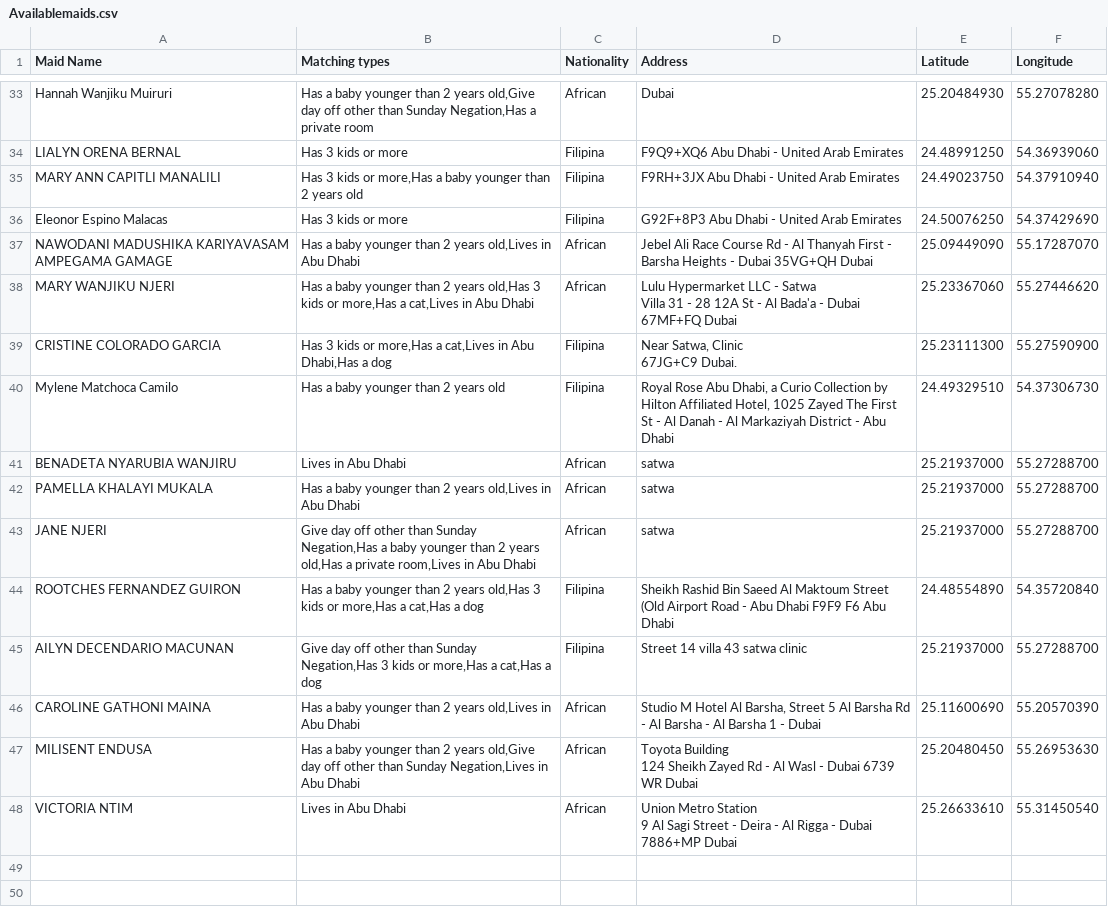
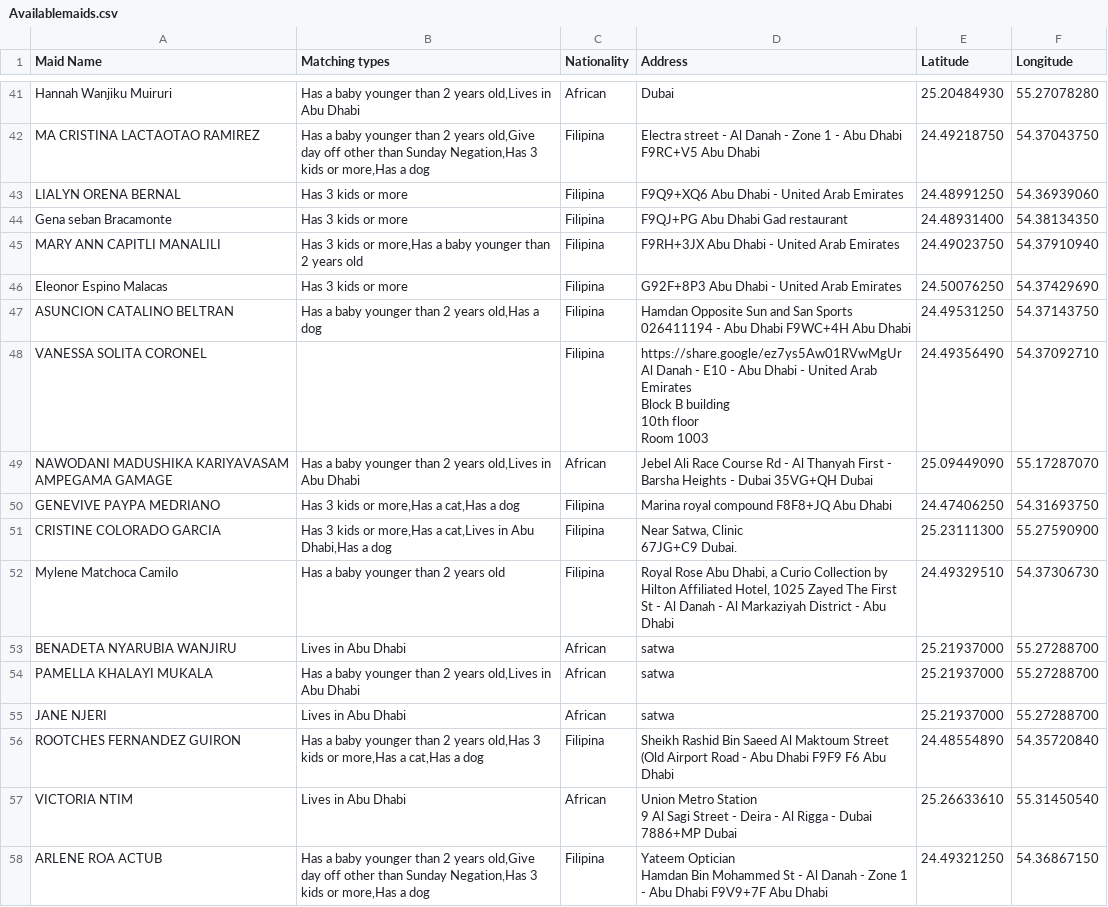
Before and after one commit to charbelchdid/map, a CSV file: Availablemaids.csv, drawn as a sheet; only a part is shown, gaps mark what is left out; removed rows and columns are numbered as before the commit, all else as after; ↵ is a line break in a cell; the diff covers the shown part only; the diff names each change by its address in the sheet, - before the commit and + after, or states it on an @@ line.

Commit message:
Update Hired Live-out Maids Raw Data AVAILABLE CSV on 2025-11-10T06:54:46.250Z

```diff
--- a/Availablemaids.csv
+++ b/Availablemaids.csv
-B41 (Matching types): …2 years old,Give day off other than Sunday Negation,Has a private room
+B41 (Matching types): …2 years old,Lives in Abu Dhabi
+row 42: MA CRISTINA LACTAOTAO RAMIREZ | Has a baby younger than 2 years old,Give day off other than Sunday Negation,Has 3 kids or more,Has a dog | Filipina | Electra street - Al Danah - Zone 1 - Abu Dhabi F9RC+V5 Abu Dhabi | 24.49218750 | 54.37043750
+row 44: Gena seban Bracamonte | Has 3 kids or more | Filipina | F9QJ+PG Abu Dhabi Gad restaurant | 24.48931400 | 54.38134350
+row 47: ASUNCION CATALINO BELTRAN | Has a baby younger than 2 years old,Has a dog | Filipina | Hamdan Opposite Sun and San Sports 026411194 - Abu Dhabi F9WC+4H Abu Dhabi | 24.49531250 | 54.37143750
+row 48: VANESSA SOLITA CORONEL |  | Filipina | https://share.google/ez7ys5Aw01RVwMgUr ↵ Al Danah - E10 - Abu Dhabi - United Arab Emirates ↵ Block B building ↵ 10th floor ↵ Room 1003 | 24.49356490 | 54.37092710
-row 38: MARY WANJIKU NJERI | Has a baby younger than 2 years old,Has 3 kids or more,Has a cat,Lives in Abu Dhabi | African | Lulu Hypermarket LLC - Satwa ↵ Villa 31 - 28 12A St - Al Bada'a - Dubai 67MF+FQ Dubai | 25.23367060 | 55.27446620
+row 50: GENEVIVE PAYPA MEDRIANO | Has 3 kids or more,Has a cat,Has a dog | Filipina | Marina royal compound F8F8+JQ Abu Dhabi | 24.47406250 | 54.31693750
-B55 (Matching types): Give day off other than Sunday Negation,Has a baby younger than 2 years old,Has a private room,Lives in Abu…
+B55 (Matching types): Lives in Abu…
-row 45: AILYN DECENDARIO MACUNAN | Give day off other than Sunday Negation,Has 3 kids or more,Has a cat,Has a dog | Filipina | Street 14 villa 43 satwa clinic | 25.21937000 | 55.27288700
-row 46: CAROLINE GATHONI MAINA | Has a baby younger than 2 years old,Lives in Abu Dhabi | African | Studio M Hotel Al Barsha, Street 5 Al Barsha Rd - Al Barsha - Al Barsha 1 - Dubai | 25.11600690 | 55.20570390
-row 47: MILISENT ENDUSA | Has a baby younger than 2 years old,Give day off other than Sunday Negation,Lives in Abu Dhabi | African | Toyota Building ↵ 124 Sheikh Zayed Rd - Al Wasl - Dubai 6739 WR Dubai | 25.20480450 | 55.26953630
+row 58: ARLENE ROA ACTUB | Has a baby younger than 2 years old,Give day off other than Sunday Negation,Has 3 kids or more,Has a dog | Filipina | Yateem Optician ↵ Hamdan Bin Mohammed St - Al Danah - Zone 1 - Abu Dhabi F9V9+7F Abu Dhabi | 24.49321250 | 54.36867150
```
Also changed, not shown: 13 added rows, 5 removed rows and 2 edited cells elsewhere in this file.
